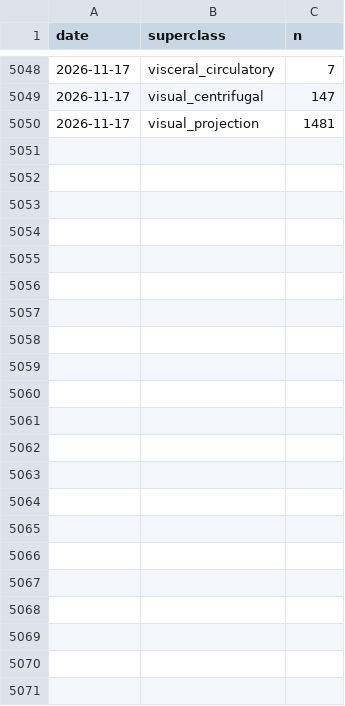
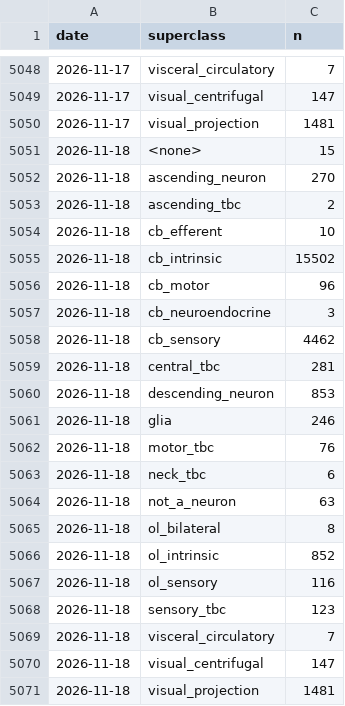
Before and after one commit to flyconnectome/aedesqc, a CSV file: metrics/by_superclass_history.csv, drawn as a sheet; only a part is shown, gaps mark what is left out; the diff names each change by its address in the sheet, - before the commit and + after, or states it on an @@ line.

```diff
--- a/metrics/by_superclass_history.csv
+++ b/metrics/by_superclass_history.csv
+row 5051: 2026-11-18 | <none> | 15
+row 5052: 2026-11-18 | ascending_neuron | 270
+row 5053: 2026-11-18 | ascending_tbc | 2
+row 5054: 2026-11-18 | cb_efferent | 10
+row 5055: 2026-11-18 | cb_intrinsic | 15502
+row 5056: 2026-11-18 | cb_motor | 96
+row 5057: 2026-11-18 | cb_neuroendocrine | 3
+row 5058: 2026-11-18 | cb_sensory | 4462
+row 5059: 2026-11-18 | central_tbc | 281
+row 5060: 2026-11-18 | descending_neuron | 853
+row 5061: 2026-11-18 | glia | 246
+row 5062: 2026-11-18 | motor_tbc | 76
+row 5063: 2026-11-18 | neck_tbc | 6
+row 5064: 2026-11-18 | not_a_neuron | 63
+row 5065: 2026-11-18 | ol_bilateral | 8
+row 5066: 2026-11-18 | ol_intrinsic | 852
+row 5067: 2026-11-18 | ol_sensory | 116
+row 5068: 2026-11-18 | sensory_tbc | 123
+row 5069: 2026-11-18 | visceral_circulatory | 7
+row 5070: 2026-11-18 | visual_centrifugal | 147
+row 5071: 2026-11-18 | visual_projection | 1481
```
Also changed, not shown: metrics/annotation_history.csv, metrics/by_status_history.csv, 1 other file.
